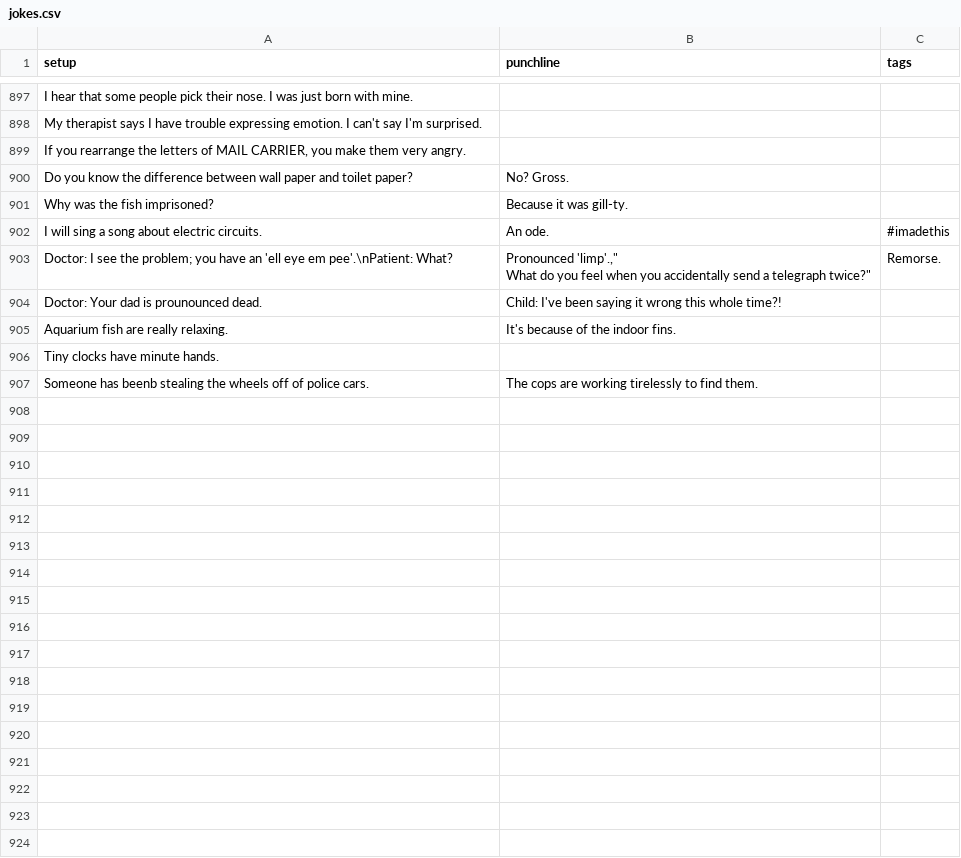
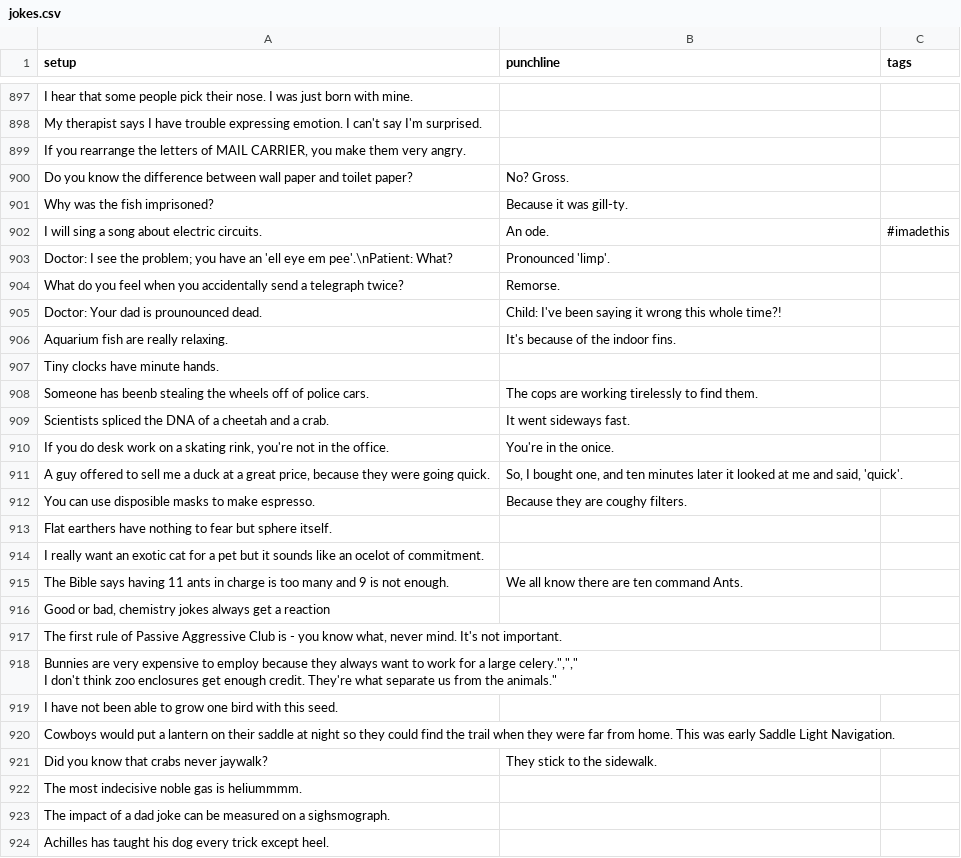
Before and after one commit to wwitteman/dadjokes, a CSV file: jokes.csv, drawn as a sheet; only a part is shown, gaps mark what is left out.

Commit message:
More jokes!

```diff
--- a/jokes.csv
+++ b/jokes.csv
@@ -902,4 +902,4 @@
 "I will sing a song about electric circuits.","An ode.","#imadethis"
-"Doctor: I see the problem; you have an 'ell eye em pee'.\nPatient: What?","Pronounced 'limp'.,""
-"What do you feel when you accidentally send a telegraph twice?","Remorse.",""
+"Doctor: I see the problem; you have an 'ell eye em pee'.\nPatient: What?","Pronounced 'limp'.",""
+"What do you feel when you accidentally send a telegraph twice?","Remorse.",""
 "Doctor: Your dad is prounounced dead.","Child: I've been saying it wrong this whole time?!",""
@@ -908 +908,18 @@
 "Someone has beenb stealing the wheels off of police cars.","The cops are working tirelessly to find them.",""
+"Scientists spliced the DNA of a cheetah and a crab.","It went sideways fast.",""
+"If you do desk work on a skating rink, you're not in the office.","You're in the onice.",""
+"A guy offered to sell me a duck at a great price, because they were going quick.","So, I bought one, and ten minutes later it looked at me and said, 'quick'.",""
+"You can use disposible masks to make espresso.","Because they are coughy filters.",""
+"Flat earthers have nothing to fear but sphere itself.","",""
+"I really want an exotic cat for a pet but it sounds like an ocelot of commitment.","",""
+"The Bible says having 11 ants in charge is too many and 9 is not enough.","We all know there are ten command Ants.",""
+"Good or bad, chemistry jokes always get a reaction","",""
+"The first rule of Passive Aggressive Club is - you know what, never mind. It's not important.","",""
+"Bunnies are very expensive to employ because they always want to work for a large celery."","",""
+"I don't think zoo enclosures get enough credit. They're what separate us from the animals.","",""
+"I have not been able to grow one bird with this seed.","",""
+"Cowboys would put a lantern on their saddle at night so they could find the trail when they were far from home. This was early Saddle Light Navigation.","",""
+"Did you know that crabs never jaywalk?","They stick to the sidewalk.",""
+"The most indecisive noble gas is heliummmm.","",""
+"The impact of a dad joke can be measured on a sighsmograph.","",""
+"Achilles has taught his dog every trick except heel.","",""
```
